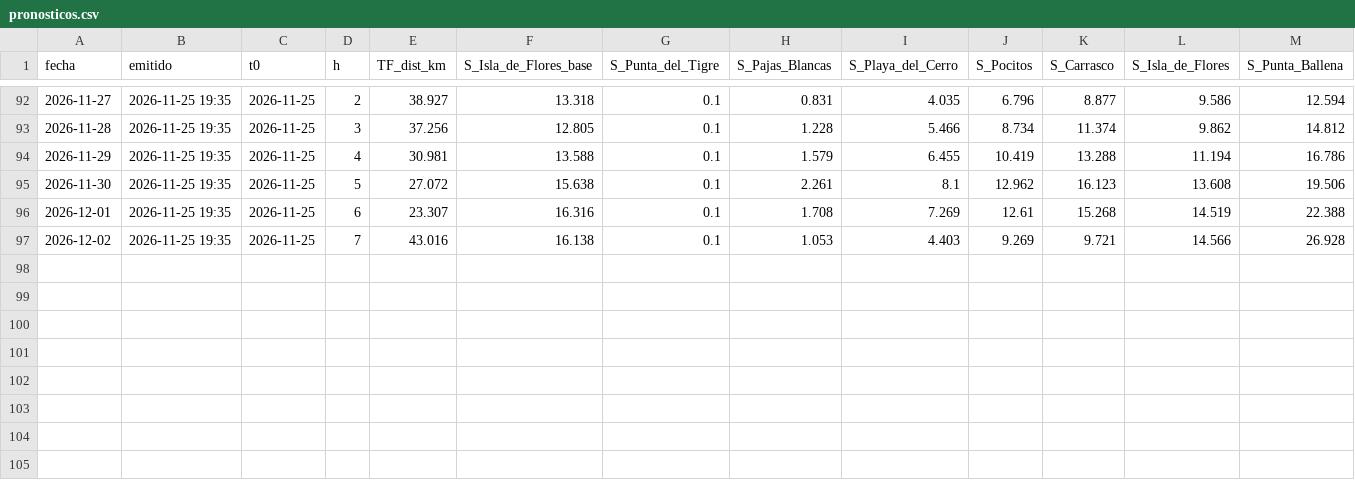
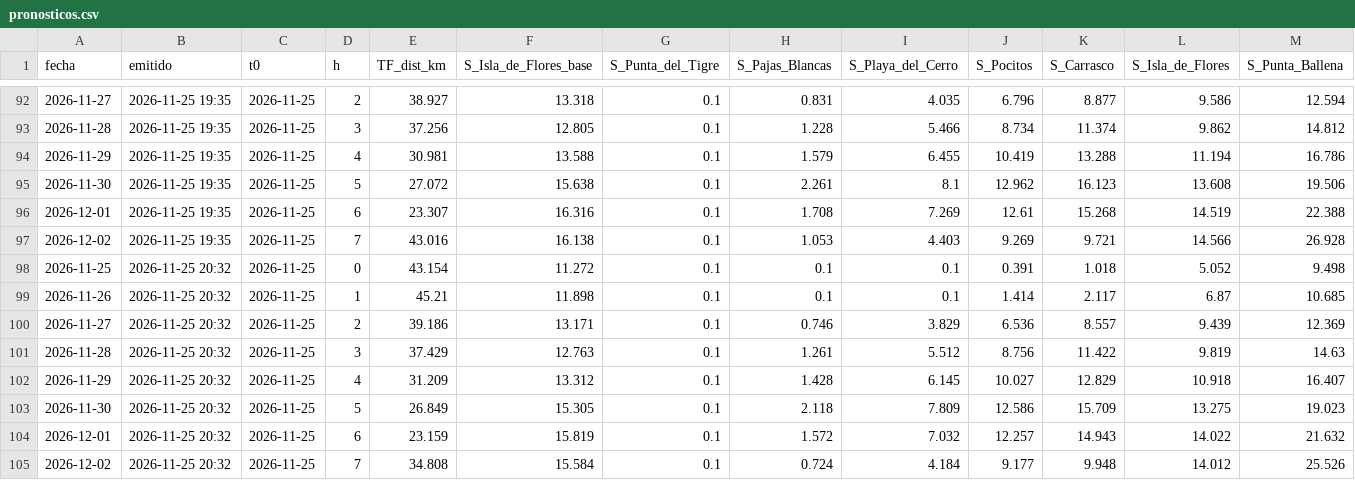
Before and after one commit to gastonmanta/pronostico-ft-sal, a CSV file: archivo/pronosticos.csv, drawn as a sheet; only a part is shown, gaps mark what is left out; rows hold the shown columns only; the diff names each change by its address in the sheet, - before the commit and + after, or states it on an @@ line.

```diff
--- a/archivo/pronosticos.csv
+++ b/archivo/pronosticos.csv
+row 98: 2026-11-25 | 2026-11-25 20:32 | 2026-11-25 | 0 | 43.154 | 11.272 | 0.1 | 0.1 | 0.1 | 0.391 | 1.018 | 5.052 | 9.498
+row 99: 2026-11-26 | 2026-11-25 20:32 | 2026-11-25 | 1 | 45.21 | 11.898 | 0.1 | 0.1 | 0.1 | 1.414 | 2.117 | 6.87 | 10.685
+row 100: 2026-11-27 | 2026-11-25 20:32 | 2026-11-25 | 2 | 39.186 | 13.171 | 0.1 | 0.746 | 3.829 | 6.536 | 8.557 | 9.439 | 12.369
+row 101: 2026-11-28 | 2026-11-25 20:32 | 2026-11-25 | 3 | 37.429 | 12.763 | 0.1 | 1.261 | 5.512 | 8.756 | 11.422 | 9.819 | 14.63
+row 102: 2026-11-29 | 2026-11-25 20:32 | 2026-11-25 | 4 | 31.209 | 13.312 | 0.1 | 1.428 | 6.145 | 10.027 | 12.829 | 10.918 | 16.407
+row 103: 2026-11-30 | 2026-11-25 20:32 | 2026-11-25 | 5 | 26.849 | 15.305 | 0.1 | 2.118 | 7.809 | 12.586 | 15.709 | 13.275 | 19.023
+row 104: 2026-12-01 | 2026-11-25 20:32 | 2026-11-25 | 6 | 23.159 | 15.819 | 0.1 | 1.572 | 7.032 | 12.257 | 14.943 | 14.022 | 21.632
+row 105: 2026-12-02 | 2026-11-25 20:32 | 2026-11-25 | 7 | 34.808 | 15.584 | 0.1 | 0.724 | 4.184 | 9.177 | 9.948 | 14.012 | 25.526
```
